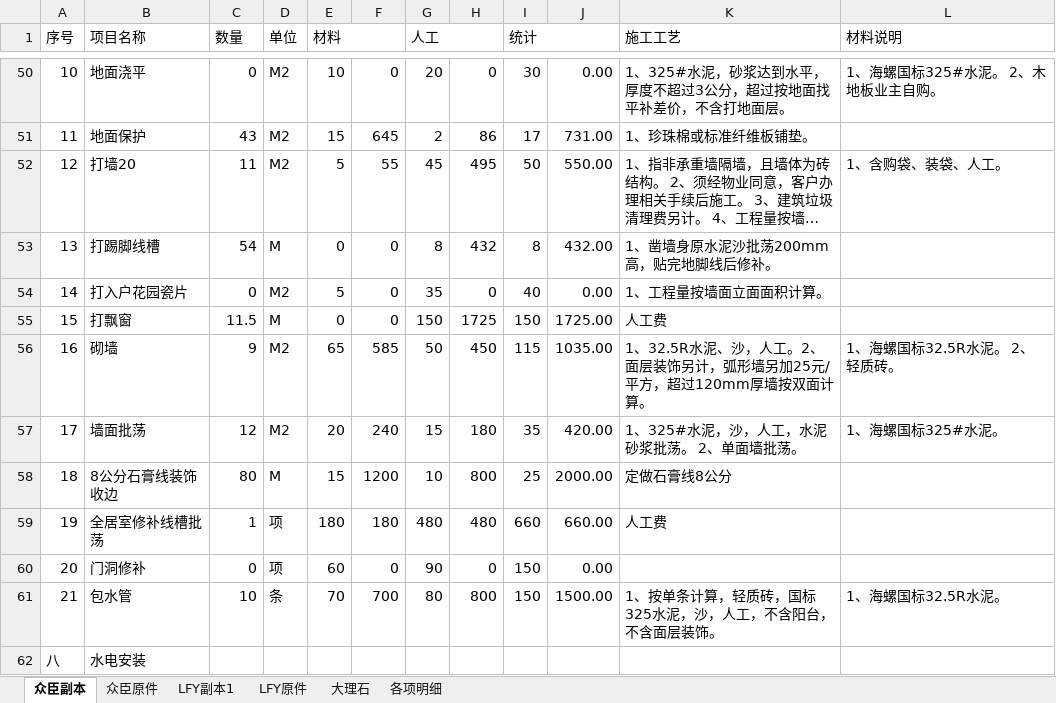
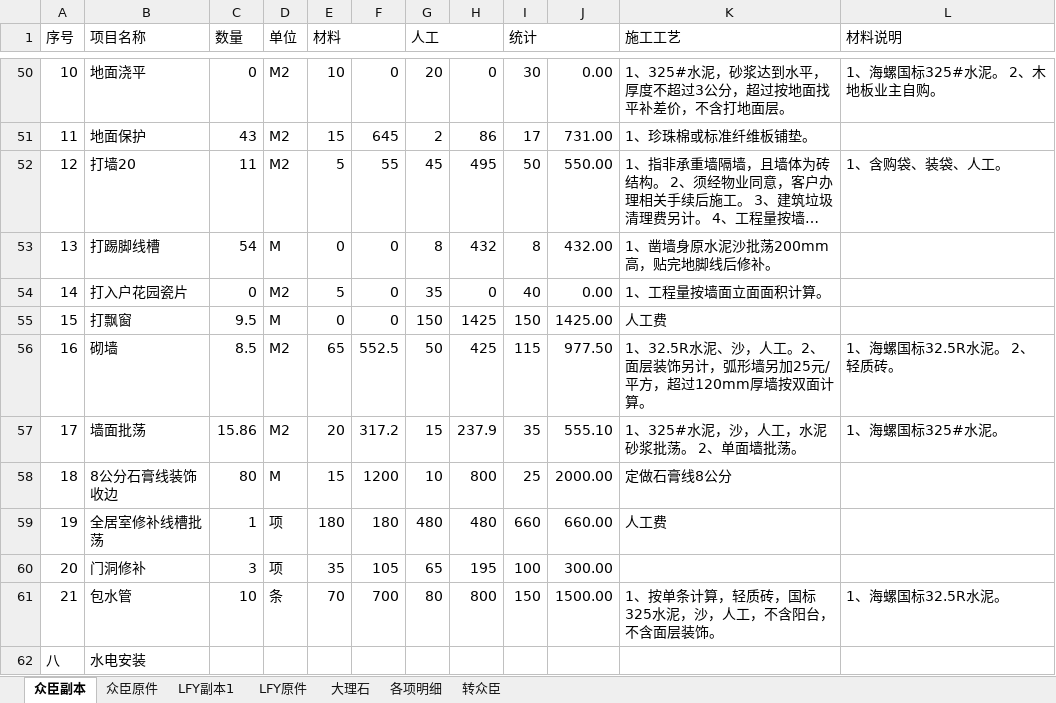
Before and after one commit to musclecui/zx, an Excel workbook: 众臣装修价目表.xlsx, sheet 众臣副本, drawn as a sheet; only a part is shown, gaps mark what is left out; long unchanged cells end in …; values as stored, in another font and other column widths than the file's, no cell formats; the diff covers the shown part only; the diff names each change by its address in the sheet, - before the commit and + after, or states it on an @@ line.

```diff
--- a/众臣装修价目表.xlsx (sheet 众臣副本)
+++ b/众臣装修价目表.xlsx (sheet 众臣副本)
+sheet tab: 转众臣
-C55 (数量): 11.5
+C55 (数量): 9.5
-H55: 1725
+H55: 1425
-J55: 1725.00
+J55: 1425.00
-C56 (数量): 9
+C56 (数量): 8.5
-F56: 585
+F56: 552.5
-H56: 450
+H56: 425
-J56: 1035.00
+J56: 977.50
-C57 (数量): 12
+C57 (数量): 15.86
-F57: 240
+F57: 317.2
-H57: 180
+H57: 237.9
-J57: 420.00
+J57: 555.10
-C60 (数量): 0
+C60 (数量): 3
-E60 (材料): 60
+E60 (材料): 35
-F60: 0
+F60: 105
-G60 (人工): 90
+G60 (人工): 65
-H60: 0
+H60: 195
-I60 (统计): 150
+I60 (统计): 100
-J60: 0.00
+J60: 300.00
```
Also changed, not shown: 2 added rows, 7 removed rows and 54 edited cells elsewhere in this sheet, sheet 众臣原件, sheet 各项明细, cell formats, formulas that keep their value.
